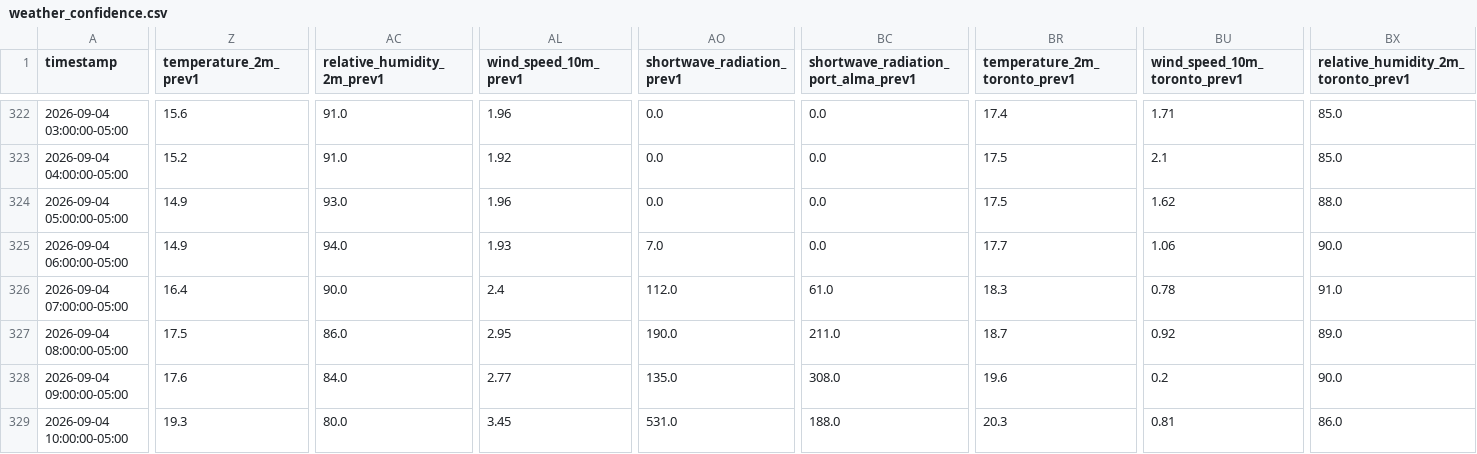
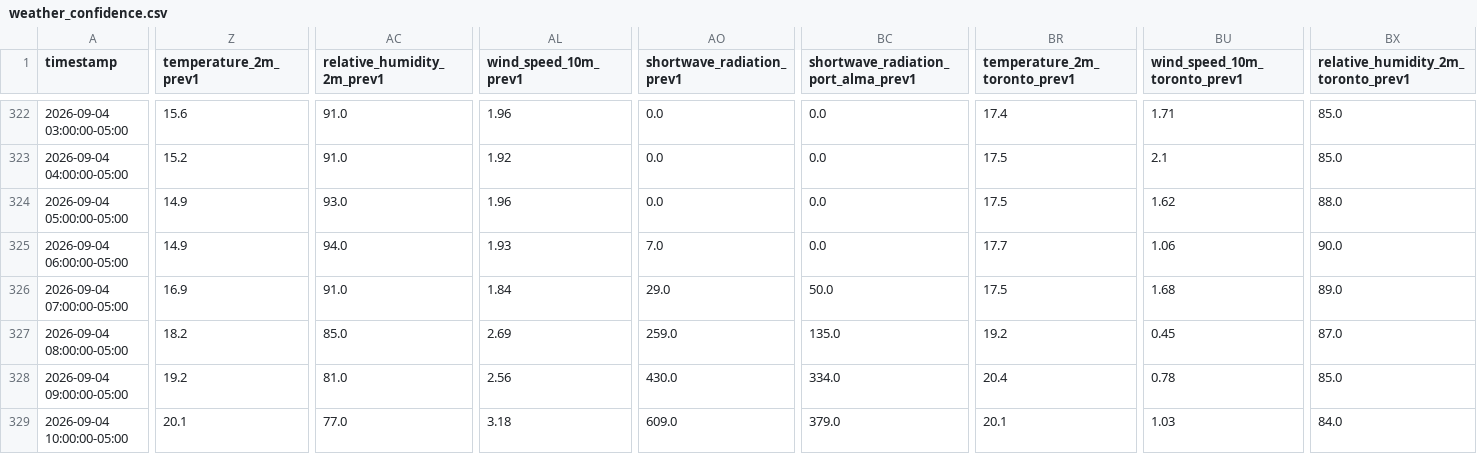
Before and after one commit to lulopdz/lrg-dashboard, a CSV file: data/weather_confidence.csv, drawn as a sheet; only a part is shown, gaps mark what is left out; the diff covers the shown part only; the diff names each change by its address in the sheet, - before the commit and + after, or states it on an @@ line.

```diff
--- a/data/weather_confidence.csv
+++ b/data/weather_confidence.csv
-Z326 (temperature_2m_prev1): 16.4
+Z326 (temperature_2m_prev1): 16.9
-AC326 (relative_humidity_2m_prev1): 90.0
+AC326 (relative_humidity_2m_prev1): 91.0
-AL326 (wind_speed_10m_prev1): 2.4
+AL326 (wind_speed_10m_prev1): 1.84
-AO326 (shortwave_radiation_prev1): 112.0
+AO326 (shortwave_radiation_prev1): 29.0
-BC326: 61.0
+BC326: 50.0
-BR326 (temperature_2m_toronto_prev1): 18.3
+BR326 (temperature_2m_toronto_prev1): 17.5
-BU326 (wind_speed_10m_toronto_prev1): 0.78
+BU326 (wind_speed_10m_toronto_prev1): 1.68
-BX326: 91.0
+BX326: 89.0
-Z327 (temperature_2m_prev1): 17.5
+Z327 (temperature_2m_prev1): 18.2
-AC327 (relative_humidity_2m_prev1): 86.0
+AC327 (relative_humidity_2m_prev1): 85.0
-AL327 (wind_speed_10m_prev1): 2.95
+AL327 (wind_speed_10m_prev1): 2.69
-AO327 (shortwave_radiation_prev1): 190.0
+AO327 (shortwave_radiation_prev1): 259.0
-BC327: 211.0
+BC327: 135.0
-BR327 (temperature_2m_toronto_prev1): 18.7
+BR327 (temperature_2m_toronto_prev1): 19.2
-BU327 (wind_speed_10m_toronto_prev1): 0.92
+BU327 (wind_speed_10m_toronto_prev1): 0.45
-BX327: 89.0
+BX327: 87.0
-Z328 (temperature_2m_prev1): 17.6
+Z328 (temperature_2m_prev1): 19.2
-AC328 (relative_humidity_2m_prev1): 84.0
+AC328 (relative_humidity_2m_prev1): 81.0
-AL328 (wind_speed_10m_prev1): 2.77
+AL328 (wind_speed_10m_prev1): 2.56
-AO328 (shortwave_radiation_prev1): 135.0
+AO328 (shortwave_radiation_prev1): 430.0
-BC328: 308.0
+BC328: 334.0
-BR328 (temperature_2m_toronto_prev1): 19.6
+BR328 (temperature_2m_toronto_prev1): 20.4
-BU328 (wind_speed_10m_toronto_prev1): 0.2
+BU328 (wind_speed_10m_toronto_prev1): 0.78
-BX328: 90.0
+BX328: 85.0
-Z329 (temperature_2m_prev1): 19.3
+Z329 (temperature_2m_prev1): 20.1
-AC329 (relative_humidity_2m_prev1): 80.0
+AC329 (relative_humidity_2m_prev1): 77.0
-AL329 (wind_speed_10m_prev1): 3.45
+AL329 (wind_speed_10m_prev1): 3.18
-AO329 (shortwave_radiation_prev1): 531.0
+AO329 (shortwave_radiation_prev1): 609.0
-BC329: 188.0
+BC329: 379.0
-BR329 (temperature_2m_toronto_prev1): 20.3
+BR329 (temperature_2m_toronto_prev1): 20.1
-BU329 (wind_speed_10m_toronto_prev1): 0.81
+BU329 (wind_speed_10m_toronto_prev1): 1.03
-BX329: 86.0
+BX329: 84.0
```
Also changed, not shown: 140 edited cells elsewhere in this file, data/ieso_load_forecast.csv, data/ieso_wind_forecast.csv, 2 other files.
